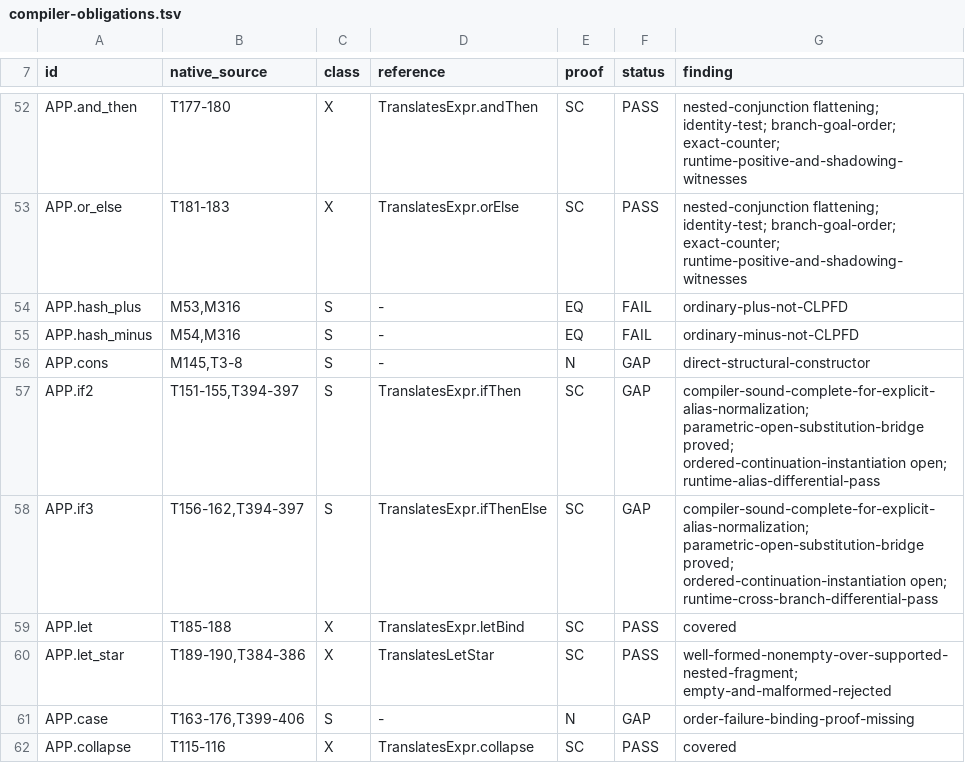
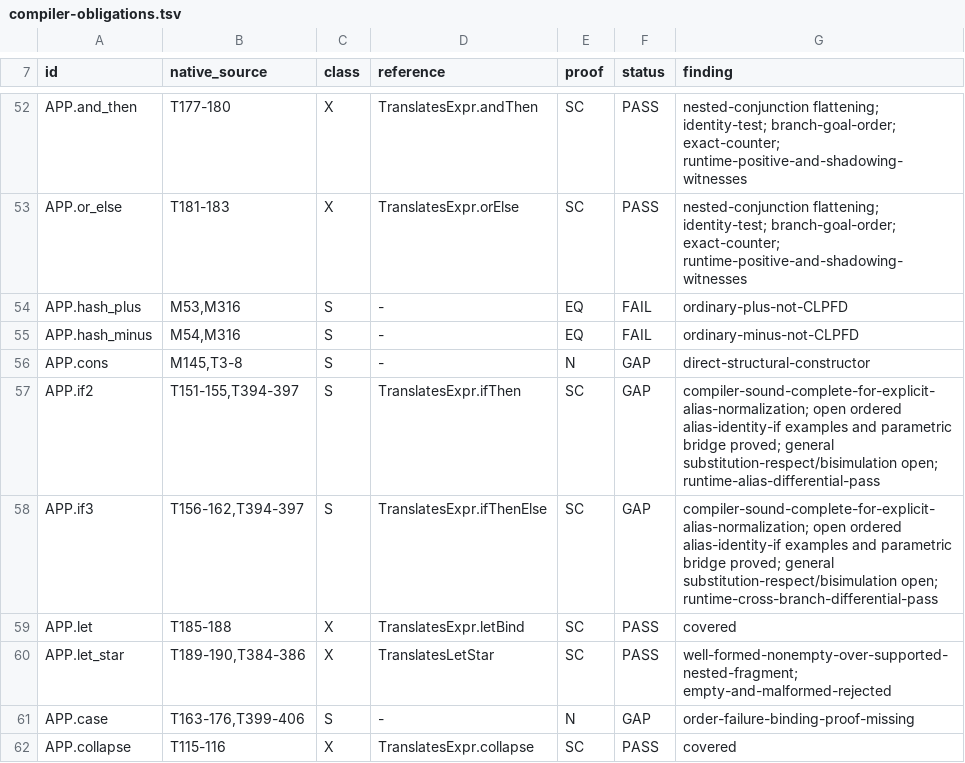
Before and after one commit to godelclaw/LeaTTa, a TSV file: diffbench/compiler-obligations.tsv, drawn as a sheet; only a part is shown, gaps mark what is left out.

Commit message:
PLeaTTa: add open ordered if semantics

```diff
--- a/diffbench/compiler-obligations.tsv
+++ b/diffbench/compiler-obligations.tsv
@@ -56,4 +56,4 @@ APP.hash_minus	M54,M316	S	-	EQ	FAIL	ordinary-minus-not-CLPFD
 APP.cons	M145,T3-8	S	-	N	GAP	direct-structural-constructor
-APP.if2	T151-155,T394-397	S	TranslatesExpr.ifThen	SC	GAP	compiler-sound-complete-for-explicit-alias-normalization; parametric-open-substitution-bridge proved; ordered-continuation-instantiation open; runtime-alias-differential-pass
-APP.if3	T156-162,T394-397	S	TranslatesExpr.ifThenElse	SC	GAP	compiler-sound-complete-for-explicit-alias-normalization; parametric-open-substitution-bridge proved; ordered-continuation-instantiation open; runtime-cross-branch-differential-pass
+APP.if2	T151-155,T394-397	S	TranslatesExpr.ifThen	SC	GAP	compiler-sound-complete-for-explicit-alias-normalization; open ordered alias-identity-if examples and parametric bridge proved; general substitution-respect/bisimulation open; runtime-alias-differential-pass
+APP.if3	T156-162,T394-397	S	TranslatesExpr.ifThenElse	SC	GAP	compiler-sound-complete-for-explicit-alias-normalization; open ordered alias-identity-if examples and parametric bridge proved; general substitution-respect/bisimulation open; runtime-cross-branch-differential-pass
 APP.let	T185-188	X	TranslatesExpr.letBind	SC	PASS	covered
```
Also changed, not shown: 2 other files.
